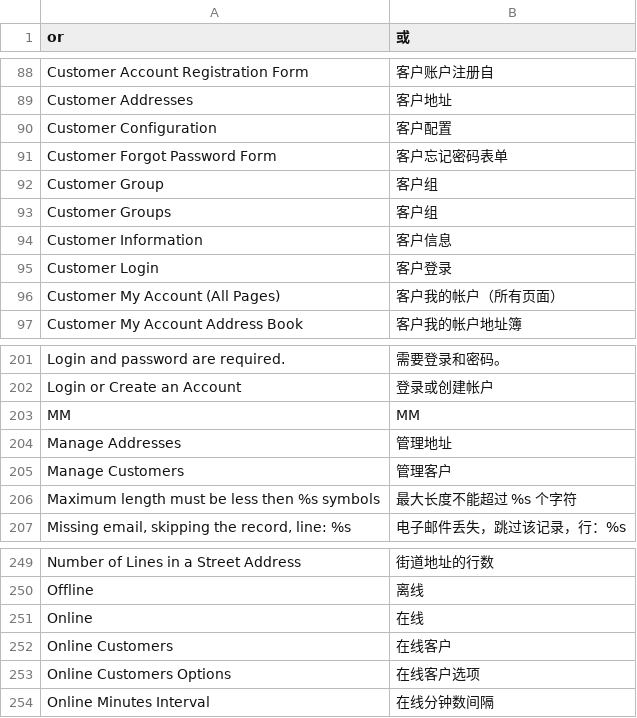
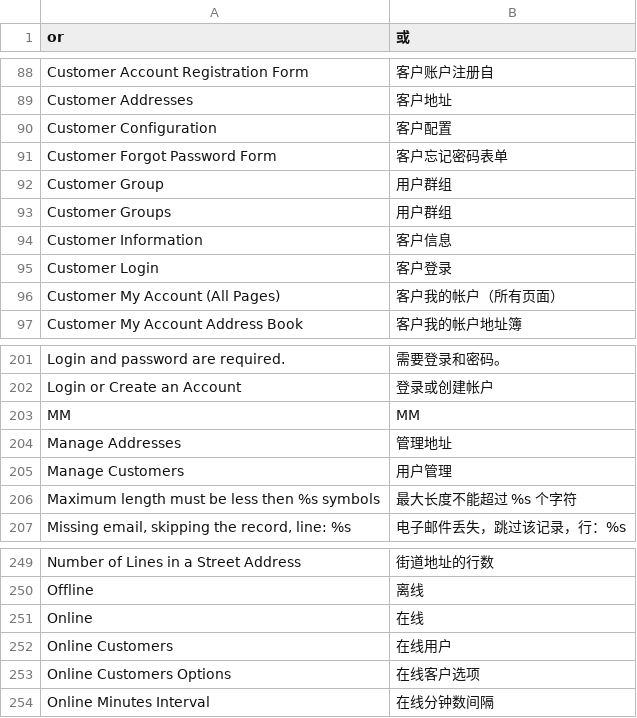
Before and after one commit to liyanouou/magento, a CSV file: app/locale/zh_CN/Mage_Customer.csv, drawn as a sheet; only a part is shown, gaps mark what is left out.

```diff
--- a/app/locale/zh_CN/Mage_Customer.csv
+++ b/app/locale/zh_CN/Mage_Customer.csv
@@ -91,4 +91,4 @@
 "Customer Forgot Password Form","客户忘记密码表单"
-"Customer Group","客户组"
-"Customer Groups","客户组"
+"Customer Group","用户群组"
+"Customer Groups","用户群组"
 "Customer Information","客户信息"
@@ -204,3 +204,3 @@
 "Manage Addresses","管理地址"
-"Manage Customers","管理客户"
+"Manage Customers","用户管理"
 "Maximum length must be less then %s symbols","最大长度不能超过 %s 个字符"
@@ -251,3 +251,3 @@
 "Online","在线"
-"Online Customers","在线客户"
+"Online Customers","在线用户"
 "Online Customers Options","在线客户选项"
```
Also changed, not shown: app/locale/zh_CN/Mage_Adminhtml.csv, app/locale/zh_CN/Mage_Catalog.csv, 3 other files.
